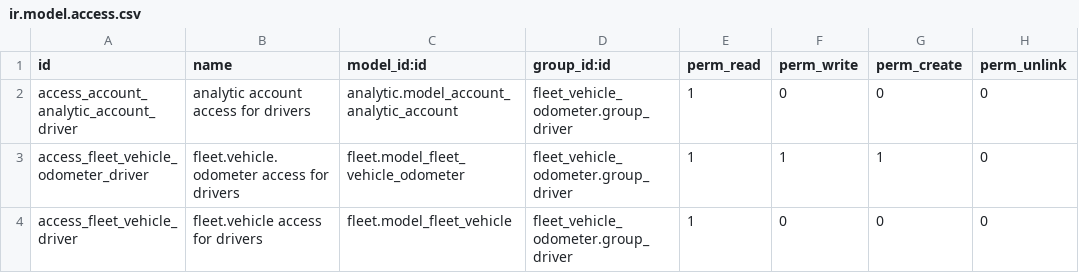
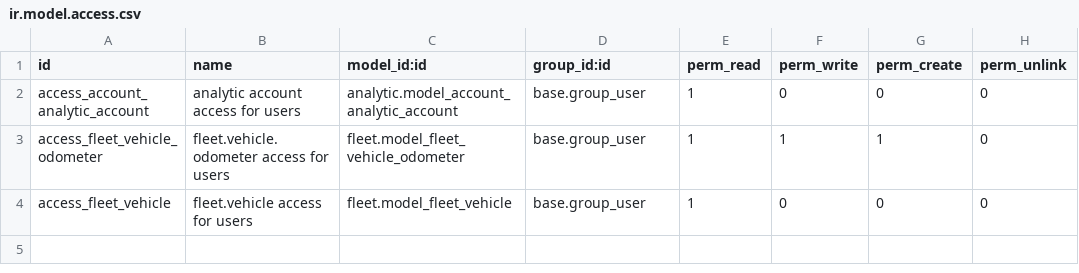
Before and after one commit to loym-com/apps, a CSV file: fleet_vehicle_odometer/security/ir.model.access.csv, drawn as a sheet.

Commit message:
fleet_vehicle_odometer: user access

```diff
--- a/fleet_vehicle_odometer/security/ir.model.access.csv
+++ b/fleet_vehicle_odometer/security/ir.model.access.csv
@@ -1,4 +1,4 @@
 id,name,model_id:id,group_id:id,perm_read,perm_write,perm_create,perm_unlink
-access_account_analytic_account_driver,analytic account access for drivers,analytic.model_account_analytic_account,fleet_vehicle_odometer.group_driver,1,0,0,0
-access_fleet_vehicle_odometer_driver,fleet.vehicle.odometer access for drivers,fleet.model_fleet_vehicle_odometer,fleet_vehicle_odometer.group_driver,1,1,1,0
-access_fleet_vehicle_driver,fleet.vehicle access for drivers,fleet.model_fleet_vehicle,fleet_vehicle_odometer.group_driver,1,0,0,0
+access_account_analytic_account,analytic account access for users,analytic.model_account_analytic_account,base.group_user,1,0,0,0
+access_fleet_vehicle_odometer,fleet.vehicle.odometer access for users,fleet.model_fleet_vehicle_odometer,base.group_user,1,1,1,0
+access_fleet_vehicle,fleet.vehicle access for users,fleet.model_fleet_vehicle,base.group_user,1,0,0,0
```
Also changed, not shown: 1 other file.
